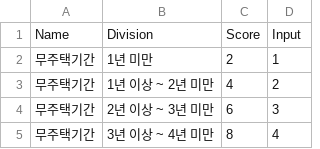
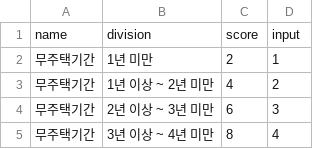
Before and after one commit to JungBear/human-chatbot-subscription, a CSV file: data/score.csv, drawn as a sheet; only a part is shown; removed rows and columns are numbered as before the commit, all else as after; the diff names each change by its address in the sheet, - before the commit and + after, or states it on an @@ line.

```diff
--- a/data/score.csv
+++ b/data/score.csv
-row 1: Name | Division | Score | Input
+row 1: name | division | score | input
```
Also changed, not shown: 1 other file.
